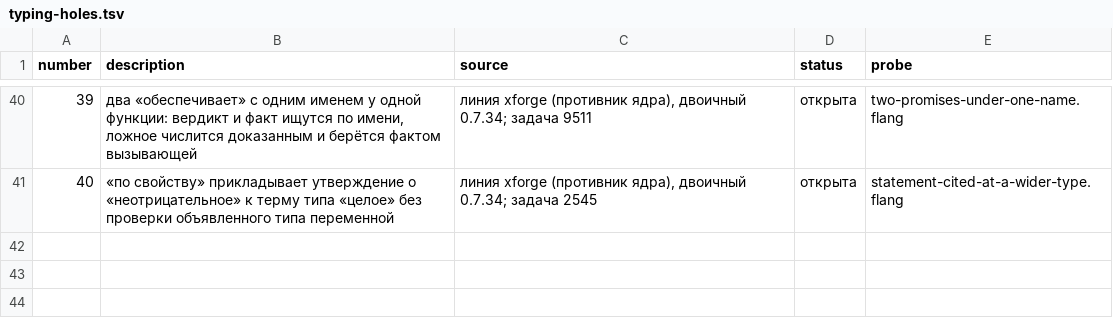
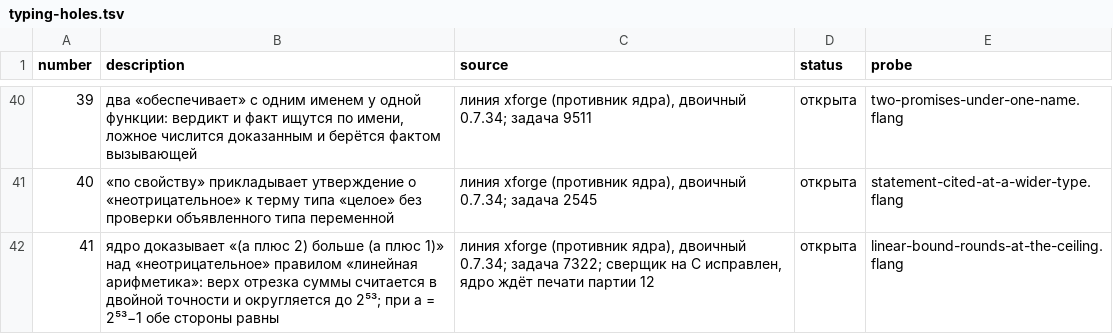
Before and after one commit to digitable-lol/flang, a TSV file: flang/proof/tables/typing-holes.tsv, drawn as a sheet; only a part is shown, gaps mark what is left out.

```diff
--- a/flang/proof/tables/typing-holes.tsv
+++ b/flang/proof/tables/typing-holes.tsv
@@ -41 +41,2 @@ number	description	source	status	probe
 40	«по свойству» прикладывает утверждение о «неотрицательное» к терму типа «целое» без проверки объявленного типа переменной	линия xforge (противник ядра), двоичный 0.7.34; задача 2545	открыта	statement-cited-at-a-wider-type.flang
+41	ядро доказывает «(а плюс 2) больше (а плюс 1)» над «неотрицательное» правилом «линейная арифметика»: верх отрезка суммы считается в двойной точности и округляется до 2⁵³; при а = 2⁵³−1 обе стороны равны	линия xforge (противник ядра), двоичный 0.7.34; задача 7322; сверщик на C исправлен, ядро ждёт печати партии 12	открыта	linear-bound-rounds-at-the-ceiling.flang
```
Also changed, not shown: flang/proof/probes/typing-holes/expected.tsv, flang/proof/tables/inference-rules.tsv, 18 other files.
